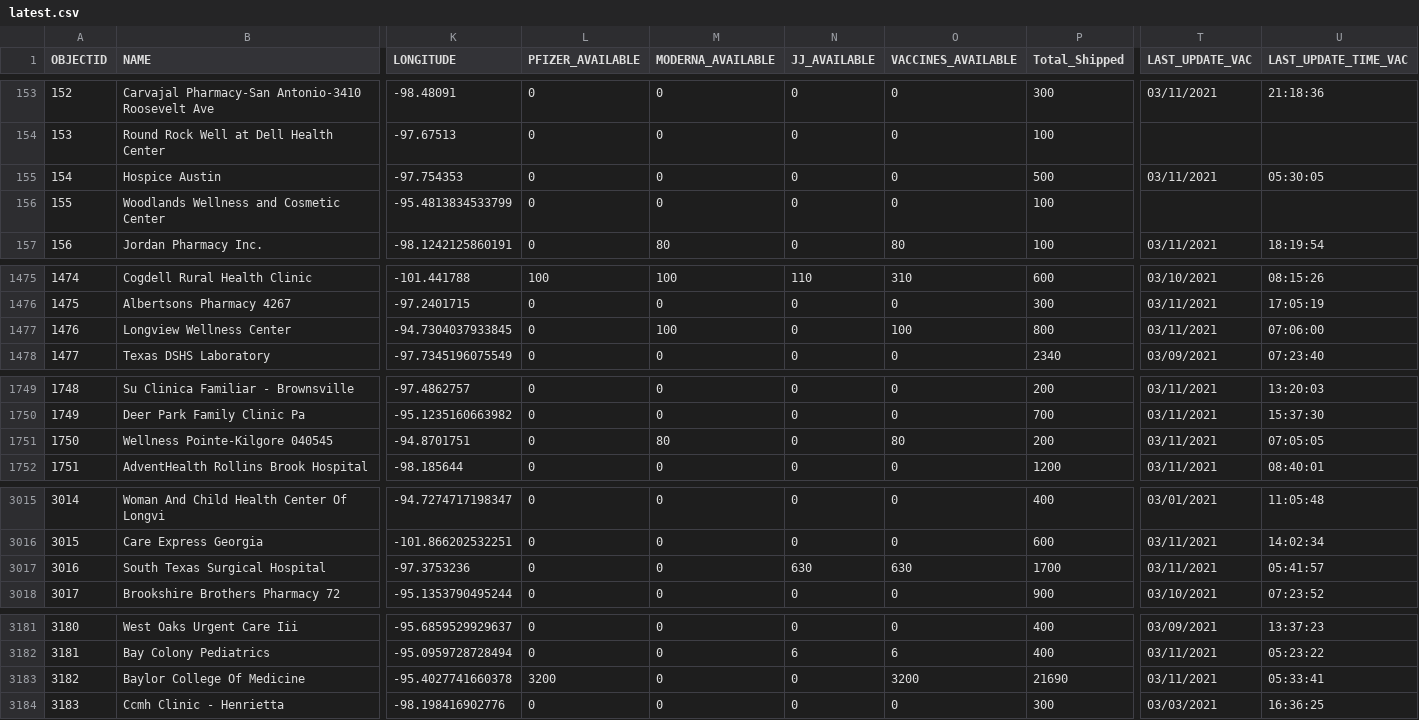
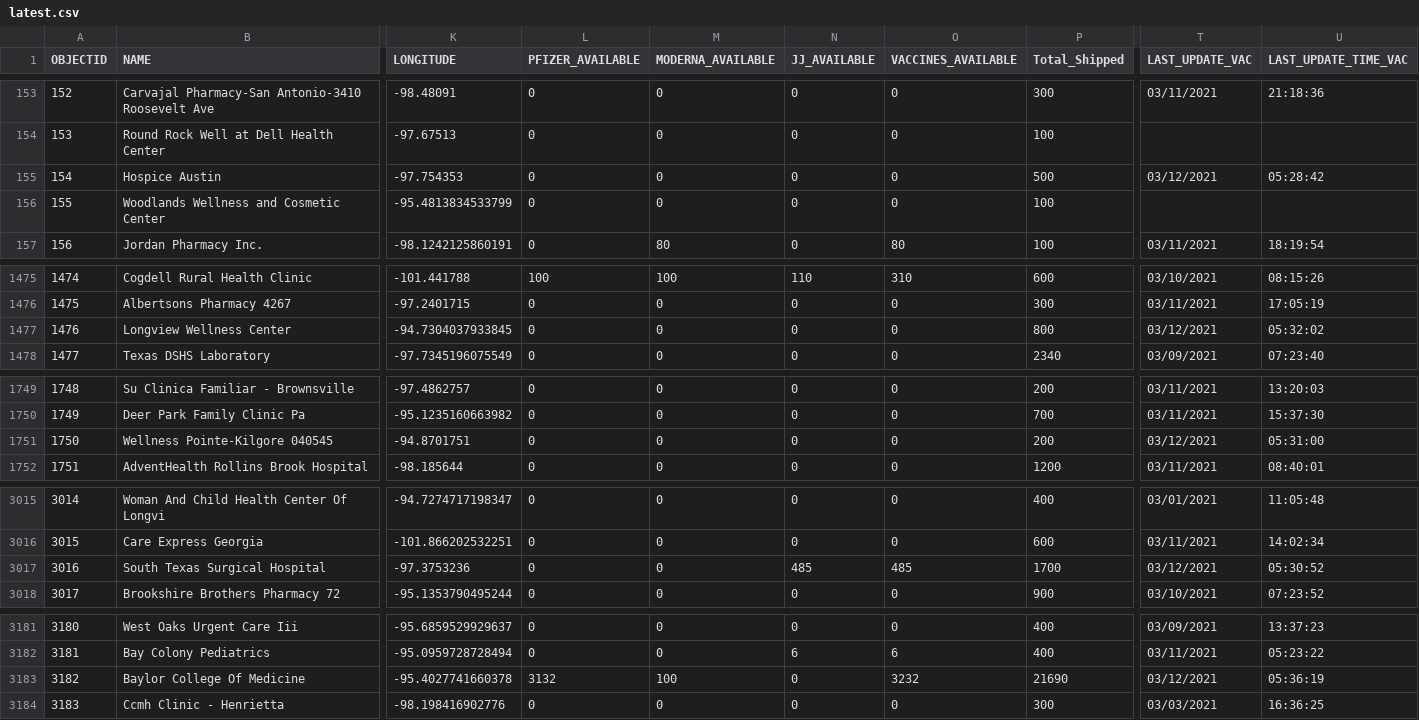
Before and after one commit to rdmurphy/tx-covid-vaccine-data, a CSV file: providers/latest.csv, drawn as a sheet; only a part is shown, gaps mark what is left out; the diff covers the shown part only; the diff names each change by its address in the sheet, - before the commit and + after, or states it on an @@ line.

```diff
--- a/providers/latest.csv
+++ b/providers/latest.csv
-T155 (LAST_UPDATE_VAC): 03/11/2021
+T155 (LAST_UPDATE_VAC): 03/12/2021
-U155 (LAST_UPDATE_TIME_VAC): 05:30:05
+U155 (LAST_UPDATE_TIME_VAC): 05:28:42
-M1477 (MODERNA_AVAILABLE): 100
+M1477 (MODERNA_AVAILABLE): 0
-O1477 (VACCINES_AVAILABLE): 100
+O1477 (VACCINES_AVAILABLE): 0
-T1477 (LAST_UPDATE_VAC): 03/11/2021
+T1477 (LAST_UPDATE_VAC): 03/12/2021
-U1477 (LAST_UPDATE_TIME_VAC): 07:06:00
+U1477 (LAST_UPDATE_TIME_VAC): 05:32:02
-M1751 (MODERNA_AVAILABLE): 80
+M1751 (MODERNA_AVAILABLE): 0
-O1751 (VACCINES_AVAILABLE): 80
+O1751 (VACCINES_AVAILABLE): 0
-T1751 (LAST_UPDATE_VAC): 03/11/2021
+T1751 (LAST_UPDATE_VAC): 03/12/2021
-U1751 (LAST_UPDATE_TIME_VAC): 07:05:05
+U1751 (LAST_UPDATE_TIME_VAC): 05:31:00
-N3017 (JJ_AVAILABLE): 630
+N3017 (JJ_AVAILABLE): 485
-O3017 (VACCINES_AVAILABLE): 630
+O3017 (VACCINES_AVAILABLE): 485
-T3017 (LAST_UPDATE_VAC): 03/11/2021
+T3017 (LAST_UPDATE_VAC): 03/12/2021
-U3017 (LAST_UPDATE_TIME_VAC): 05:41:57
+U3017 (LAST_UPDATE_TIME_VAC): 05:30:52
-L3183 (PFIZER_AVAILABLE): 3200
+L3183 (PFIZER_AVAILABLE): 3132
-M3183 (MODERNA_AVAILABLE): 0
+M3183 (MODERNA_AVAILABLE): 100
-O3183 (VACCINES_AVAILABLE): 3200
+O3183 (VACCINES_AVAILABLE): 3232
-T3183 (LAST_UPDATE_VAC): 03/11/2021
+T3183 (LAST_UPDATE_VAC): 03/12/2021
-U3183 (LAST_UPDATE_TIME_VAC): 05:33:41
+U3183 (LAST_UPDATE_TIME_VAC): 05:36:19
```
Also changed, not shown: 8 edited cells elsewhere in this file, 1 other file.
